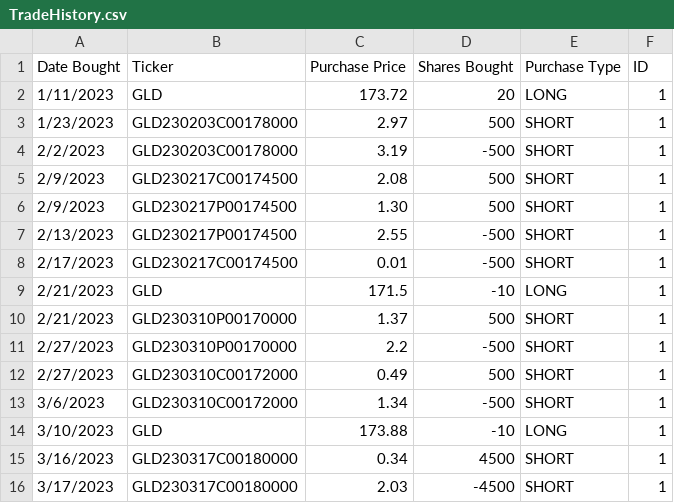
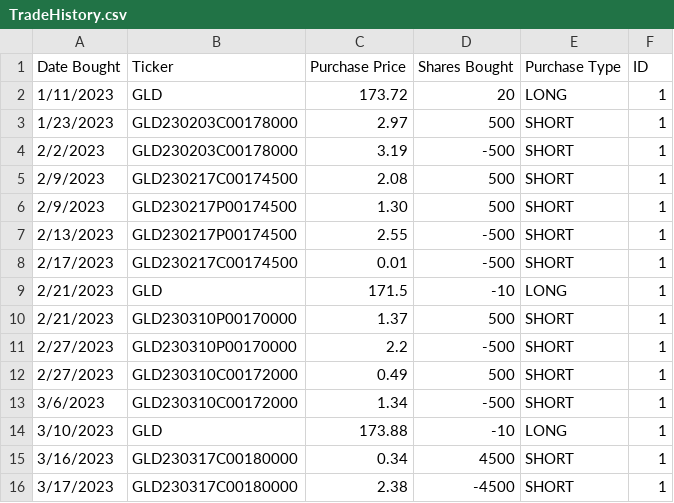
Before and after one commit to sisaha9/ece285_finance_wi23_scripts, a CSV file: data/TradeHistory.csv, drawn as a sheet.

Commit message:
Final update (#6)

```diff
--- a/data/TradeHistory.csv
+++ b/data/TradeHistory.csv
@@ -15,2 +15,2 @@ Date Bought,Ticker,Purchase Price,Shares Bought,Purchase Type,ID
 3/16/2023,GLD230317C00180000,0.34,4500,SHORT,1
-3/17/2023,GLD230317C00180000,2.03,-4500,SHORT,1
+3/17/2023,GLD230317C00180000,2.38,-4500,SHORT,1
```
